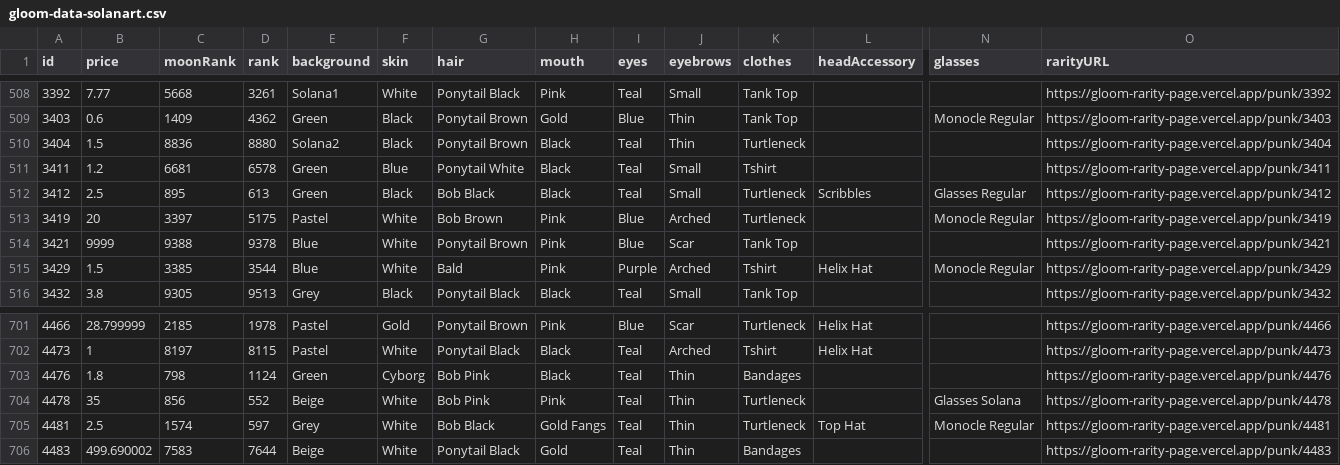
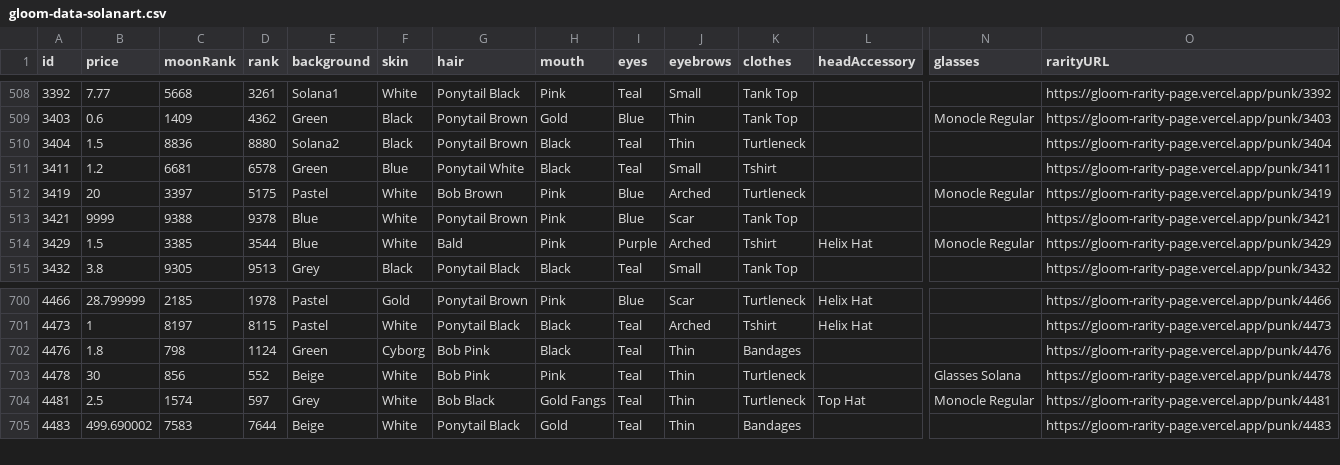
Before and after one commit to braposo/gloom-monitor, a CSV file: gloom-data-solanart.csv, drawn as a sheet; only a part is shown, gaps mark what is left out; removed rows and columns are numbered as before the commit, all else as after; rows hold the shown columns only; the diff names each change by its address in the sheet, - before the commit and + after, or states it on an @@ line.

Commit message:
Flat: latest data (2021-11-07T17:23:54.657Z) {   "date": "2021-11-07T17:23:54.657Z",   "files": [     {       "name": "gloom-data-magiceden.csv",       "deltaBytes": 194,       "source": "https://api-mainnet.magiceden.io/rpc/getListedNFTsByQuery?q=%7B%22%24match%22%3A%7B%22collectionSymbol%22%3A%22gloom_punk_club%22%7D%2C%22%24sort%22%3A%7B%22takerAmount%22%3A1%2C%22createdAt%22%3A-1%7D%7D"     },     {       "name": "gloom-data-solanart.csv",       "deltaBytes": -221,       "source": "https://qzlsklfacc.medianetwork.cloud/nft_for_sale?collection=gloompunk"     }   ] }

```diff
--- a/gloom-data-solanart.csv
+++ b/gloom-data-solanart.csv
-row 512: 3412 | 2.5 | 895 | 613 | Green | Black | Bob Black | Black | Teal | Small | Turtleneck | Scribbles | Glasses Regular | https://gloom-rarity-page.vercel.app/punk/3412
-B703 (price): 35
+B703 (price): 30
```
Also changed, not shown: gloom-data-magiceden.csv.
